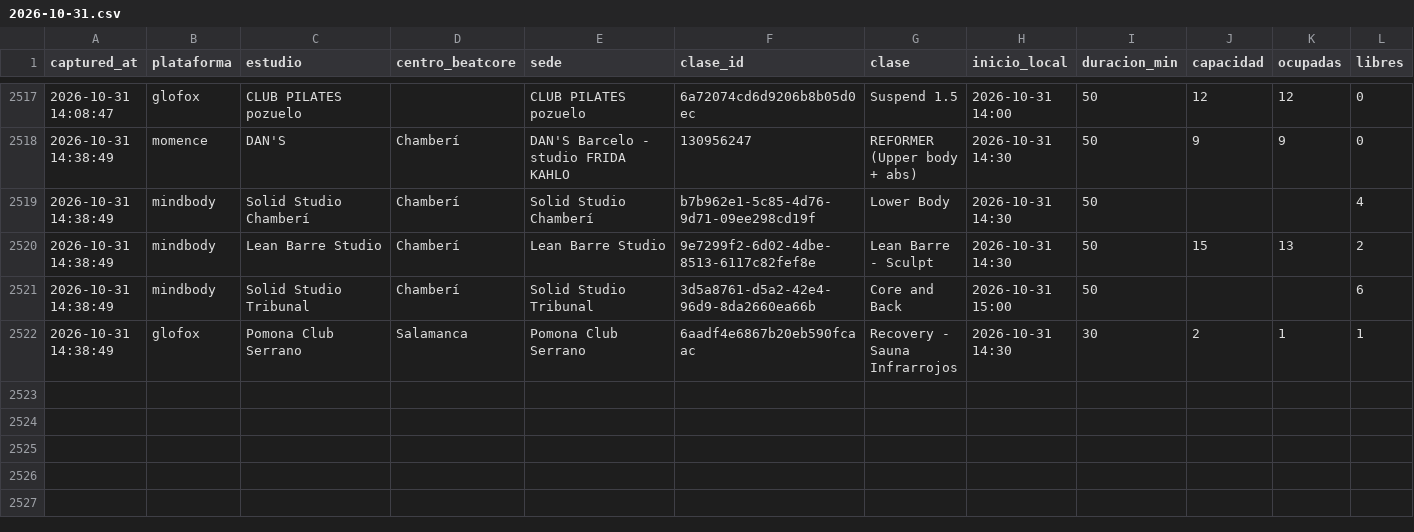
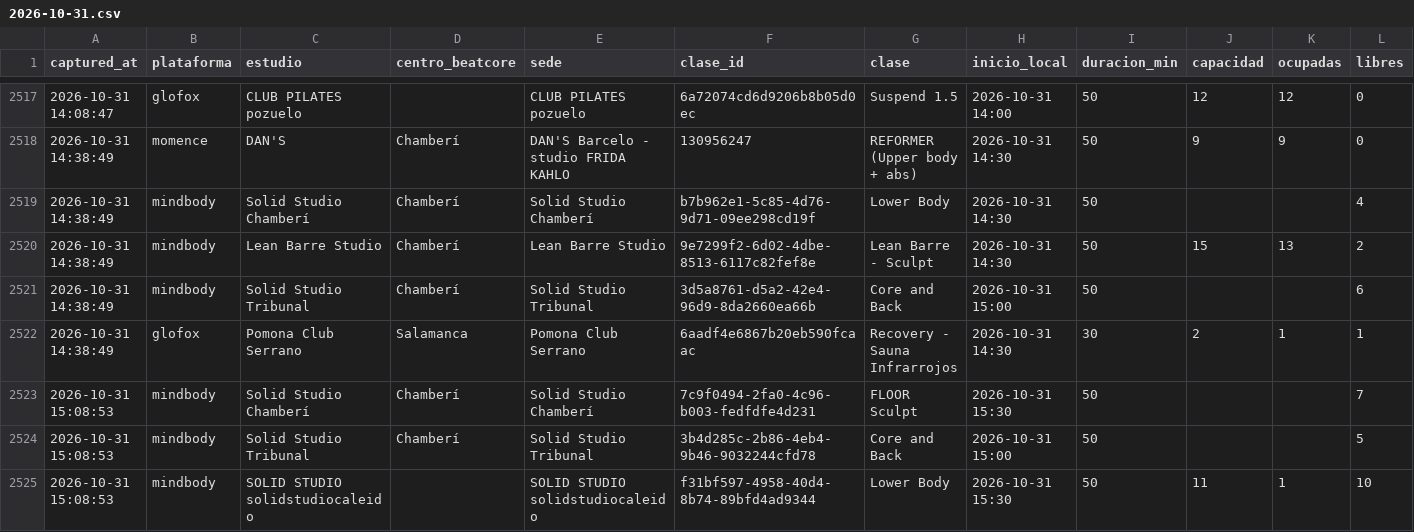
Before and after one commit to fedeloap/ocupacion-beatcore, a CSV file: data/2026-10-31.csv, drawn as a sheet; only a part is shown, gaps mark what is left out; rows hold the shown columns only; the diff names each change by its address in the sheet, - before the commit and + after, or states it on an @@ line.

```diff
--- a/data/2026-10-31.csv
+++ b/data/2026-10-31.csv
+row 2523: 2026-10-31 15:08:53 | mindbody | Solid Studio Chamberí | Chamberí | Solid Studio Chamberí | 7c9f0494-2fa0-4c96-b003-fedfdfe4d231 | FLOOR Sculpt | 2026-10-31 15:30 | 50 |  |  | 7
+row 2524: 2026-10-31 15:08:53 | mindbody | Solid Studio Tribunal | Chamberí | Solid Studio Tribunal | 3b4d285c-2b86-4eb4-9b46-9032244cfd78 | Core and Back | 2026-10-31 15:00 | 50 |  |  | 5
+row 2525: 2026-10-31 15:08:53 | mindbody | SOLID STUDIO solidstudiocaleido |  | SOLID STUDIO solidstudiocaleido | f31bf597-4958-40d4-8b74-89bfd4ad9344 | Lower Body | 2026-10-31 15:30 | 50 | 11 | 1 | 10
```
Also changed, not shown: 2 other files.
